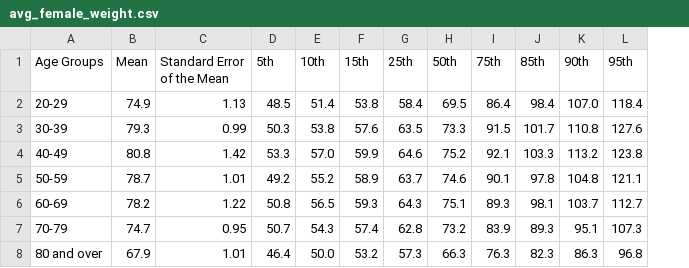
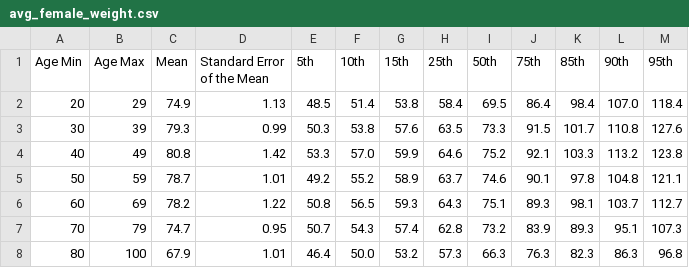
Before and after one commit to efeerdogmus0/elevator_optimization, a CSV file: data/avg_female_weight.csv, drawn as a sheet; removed rows and columns are numbered as before the commit, all else as after; the diff names each change by its address in the sheet, - before the commit and + after, or states it on an @@ line.

Commit message:
Fix weight ditribution

```diff
--- a/data/avg_female_weight.csv
+++ b/data/avg_female_weight.csv
-column A (Age Groups), rows 2-8: 20-29 | 30-39 | 40-49 | 50-59 | 60-69 | 70-79 | 80 and over
+column A (Age Min), rows 2-8: 20 | 30 | 40 | 50 | 60 | 70 | 80
+column B (Age Max), rows 2-8: 29 | 39 | 49 | 59 | 69 | 79 | 100
```
Also changed, not shown: data/avg_male_weight.csv, 5 other files.
